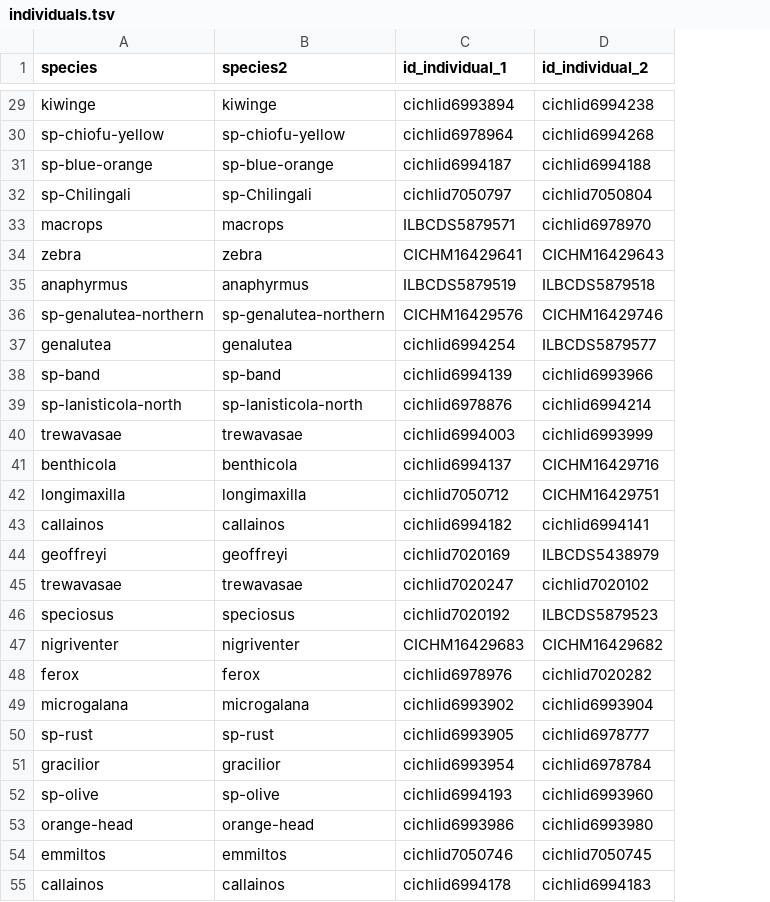
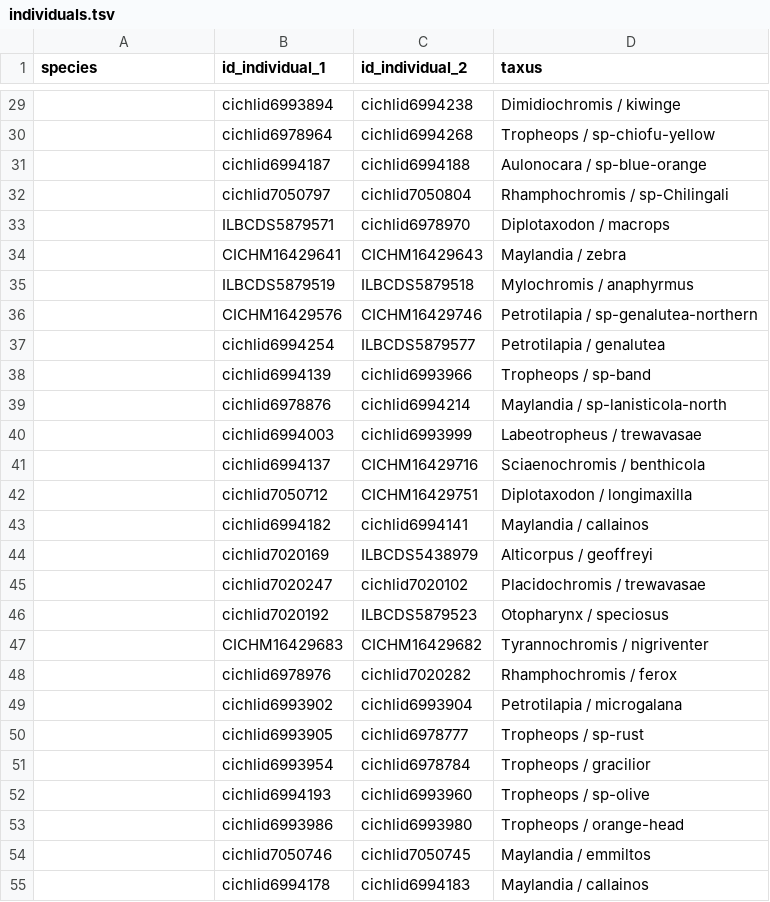
Before and after one commit to MaksimKarnaukh02/CompBioProject_2324, a TSV file: individuals.tsv, drawn as a sheet; only a part is shown, gaps mark what is left out; removed rows and columns are numbered as before the commit, all else as after; the diff covers the shown part only; the diff names each change by its address in the sheet, - before the commit and + after, or states it on an @@ line.

```diff
--- a/individuals.tsv
+++ b/individuals.tsv
-column B (species2), rows 29-55: kiwinge | sp-chiofu-yellow | sp-blue-orange | sp-Chilingali | macrops | zebra | anaphyrmus | sp-genalutea-northern | genalutea | sp-band | sp-lanisticola-north | trewavasae | benthicola | longimaxilla | callainos | geoffreyi | trewavasae | speciosus | nigriventer | ferox | microgalana | sp-rust | gracilior | sp-olive | orange-head | emmiltos | callainos
+column D (taxus), rows 29-55: Dimidiochromis / kiwinge | Tropheops / sp-chiofu-yellow | Aulonocara / sp-blue-orange | Rhamphochromis / sp-Chilingali | Diplotaxodon / macrops | Maylandia / zebra | Mylochromis / anaphyrmus | Petrotilapia / sp-genalutea-northern | Petrotilapia / genalutea | Tropheops / sp-band | Maylandia / sp-lanisticola-north | Labeotropheus / trewavasae | Sciaenochromis / benthicola | Diplotaxodon / longimaxilla | Maylandia / callainos | Alticorpus / geoffreyi | Placidochromis / trewavasae | Otopharynx / speciosus | Tyrannochromis / nigriventer | Rhamphochromis / ferox | Petrotilapia / microgalana | Tropheops / sp-rust | Tropheops / gracilior | Tropheops / sp-olive | Tropheops / orange-head | Maylandia / emmiltos | Maylandia / callainos
-A29 (species): kiwinge
+A29 (species): (empty)
-A30 (species): sp-chiofu-yellow
+A30 (species): (empty)
-A31 (species): sp-blue-orange
+A31 (species): (empty)
-A32 (species): sp-Chilingali
+A32 (species): (empty)
-A33 (species): macrops
+A33 (species): (empty)
-A34 (species): zebra
+A34 (species): (empty)
-A35 (species): anaphyrmus
+A35 (species): (empty)
-A36 (species): sp-genalutea-northern
+A36 (species): (empty)
-A37 (species): genalutea
+A37 (species): (empty)
-A38 (species): sp-band
+A38 (species): (empty)
-A39 (species): sp-lanisticola-north
+A39 (species): (empty)
-A40 (species): trewavasae
+A40 (species): (empty)
-A41 (species): benthicola
+A41 (species): (empty)
-A42 (species): longimaxilla
+A42 (species): (empty)
-A43 (species): callainos
+A43 (species): (empty)
-A44 (species): geoffreyi
+A44 (species): (empty)
-A45 (species): trewavasae
+A45 (species): (empty)
-A46 (species): speciosus
+A46 (species): (empty)
-A47 (species): nigriventer
+A47 (species): (empty)
-A48 (species): ferox
+A48 (species): (empty)
-A49 (species): microgalana
+A49 (species): (empty)
-A50 (species): sp-rust
+A50 (species): (empty)
-A51 (species): gracilior
+A51 (species): (empty)
-A52 (species): sp-olive
+A52 (species): (empty)
-A53 (species): orange-head
+A53 (species): (empty)
-A54 (species): emmiltos
+A54 (species): (empty)
-A55 (species): callainos
+A55 (species): (empty)
```
Also changed, not shown: 1 removed row and 116 edited cells elsewhere in this file, 1 other file.
